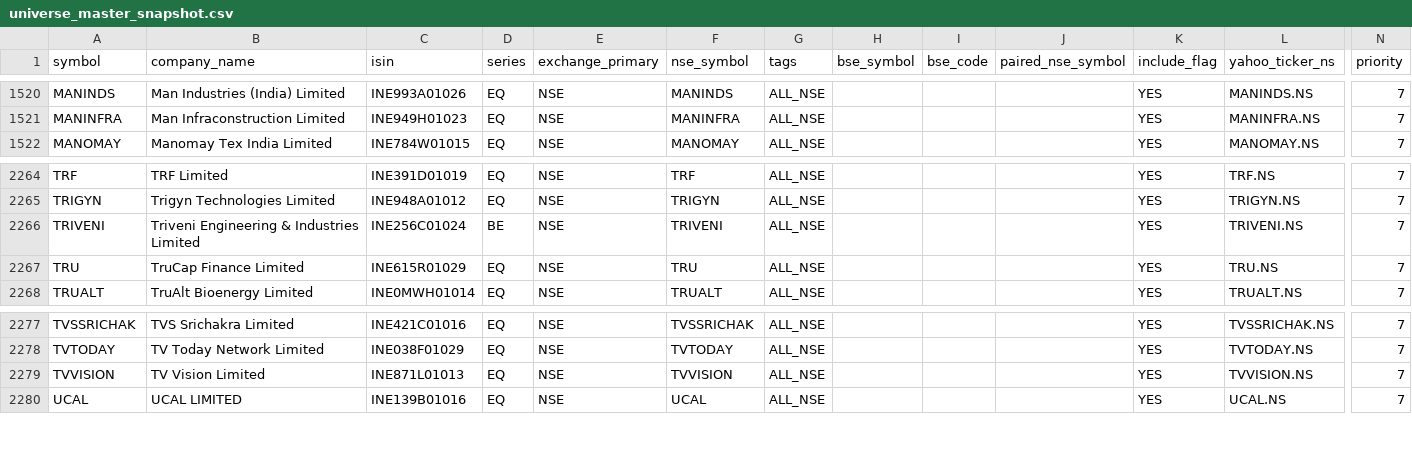
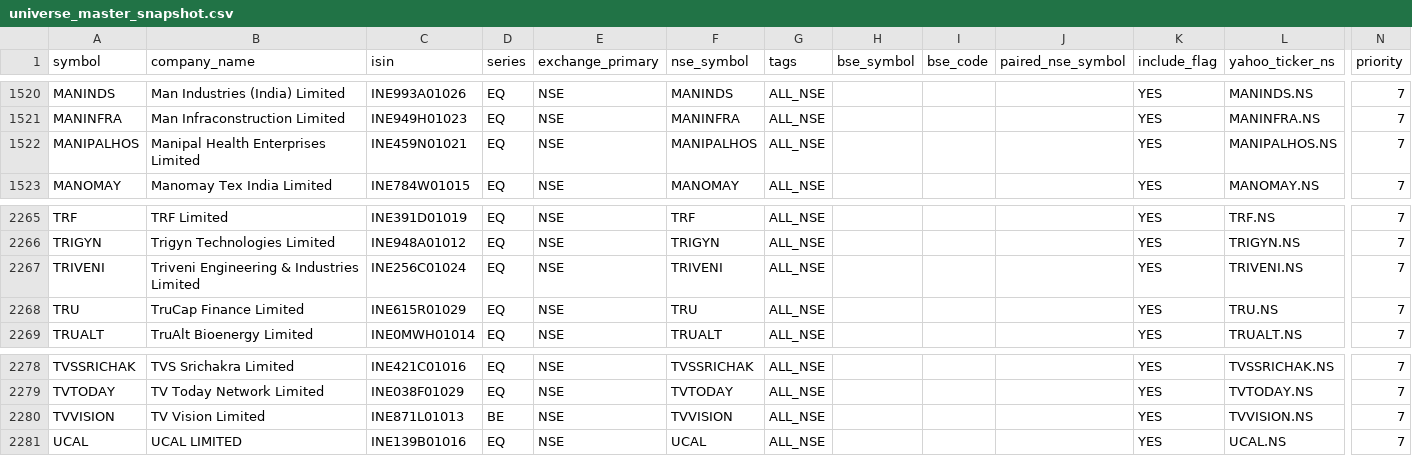
Before and after one commit to Arwagh1441444/stockanalyser, a CSV file: universe_master_snapshot.csv, drawn as a sheet; only a part is shown, gaps mark what is left out; addresses are those after the commit; rows hold the shown columns only; the diff names each change by its address in the sheet, - before the commit and + after, or states it on an @@ line.

```diff
--- a/universe_master_snapshot.csv
+++ b/universe_master_snapshot.csv
+row 1522: MANIPALHOS | Manipal Health Enterprises Limited | INE459N01021 | EQ | NSE | MANIPALHOS | ALL_NSE |  |  |  | YES | MANIPALHOS.NS | 7
-D2267 (series): BE
+D2267 (series): EQ
-D2280 (series): EQ
+D2280 (series): BE
```
